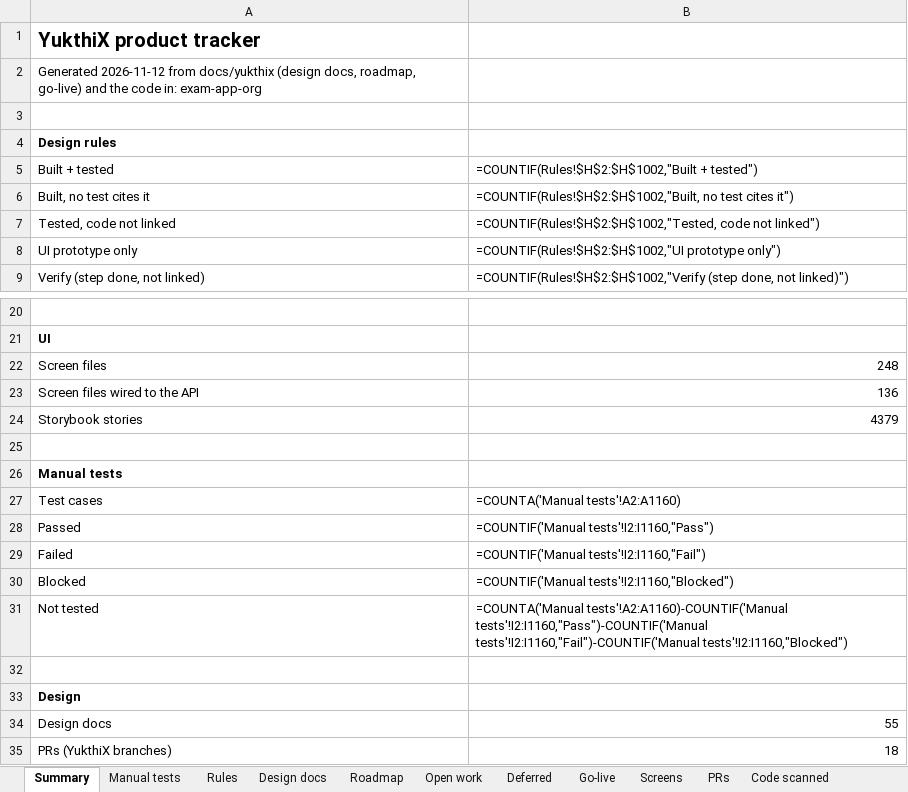
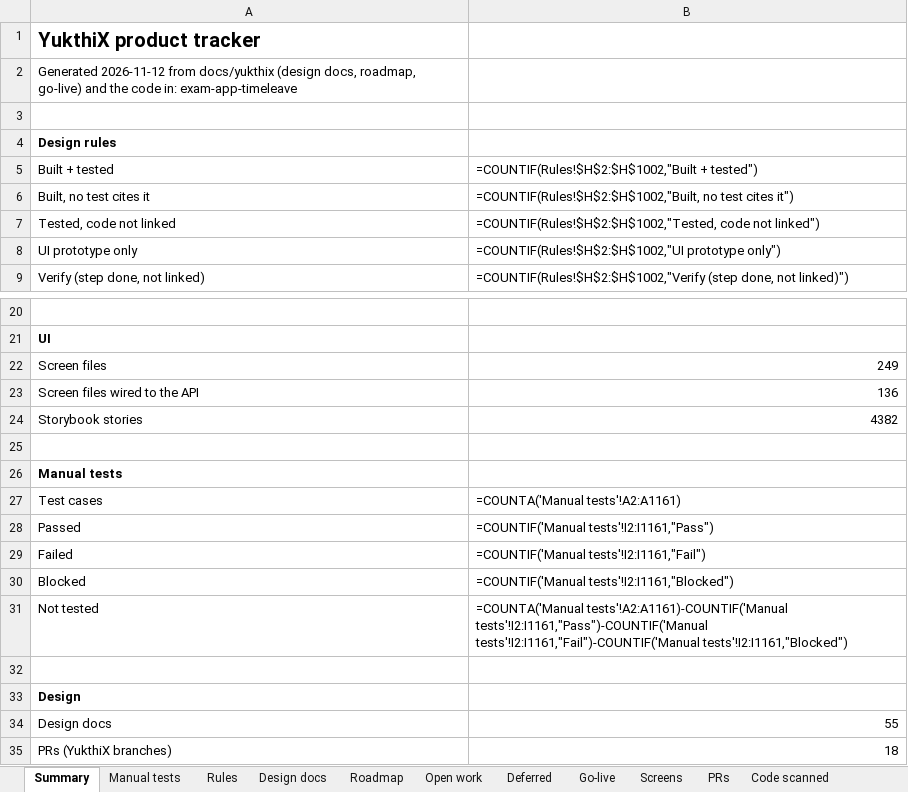
Before and after one commit to hari9495/exam-app, an Excel workbook: docs/yukthix/tracker/YukthiX-Tracker.xlsx, sheet Summary, drawn as a sheet; only a part is shown, gaps mark what is left out; values as stored, in another font and other column widths than the file's, no borders; formulas without a stored value are shown as written; the diff names each change by its address in the sheet, - before the commit and + after, or states it on an @@ line.

```diff
--- a/docs/yukthix/tracker/YukthiX-Tracker.xlsx (sheet Summary)
+++ b/docs/yukthix/tracker/YukthiX-Tracker.xlsx (sheet Summary)
-A2: …code in: exam-app-org
+A2: …code in: exam-app-timeleave
-B22: 248
+B22: 249
-B24: 4379
+B24: 4382
-B27: =COUNTA('Manual tests'!A2:A1160)
+B27: =COUNTA('Manual tests'!A2:A1161)
-B28: =COUNTIF('Manual tests'!I2:I1160,"Pass")
+B28: =COUNTIF('Manual tests'!I2:I1161,"Pass")
-B29: =COUNTIF('Manual tests'!I2:I1160,"Fail")
+B29: =COUNTIF('Manual tests'!I2:I1161,"Fail")
-B30: =COUNTIF('Manual tests'!I2:I1160,"Blocked")
+B30: =COUNTIF('Manual tests'!I2:I1161,"Blocked")
-B31: =COUNTA('Manual tests'!A2:A1160)-COUNTIF('Manual tests'!I2:I1160,"Pass")-COUNTIF('Manual tests'!I2:I1160,"Fail")-COUNTIF('Manual tests'!I2:I1160,"Blocked")
+B31: =COUNTA('Manual tests'!A2:A1161)-COUNTIF('Manual tests'!I2:I1161,"Pass")-COUNTIF('Manual tests'!I2:I1161,"Fail")-COUNTIF('Manual tests'!I2:I1161,"Blocked")
```
Also changed, not shown: sheet Rules, sheet Manual tests, sheet Code scanned, sheet Screens, 27 other files.
